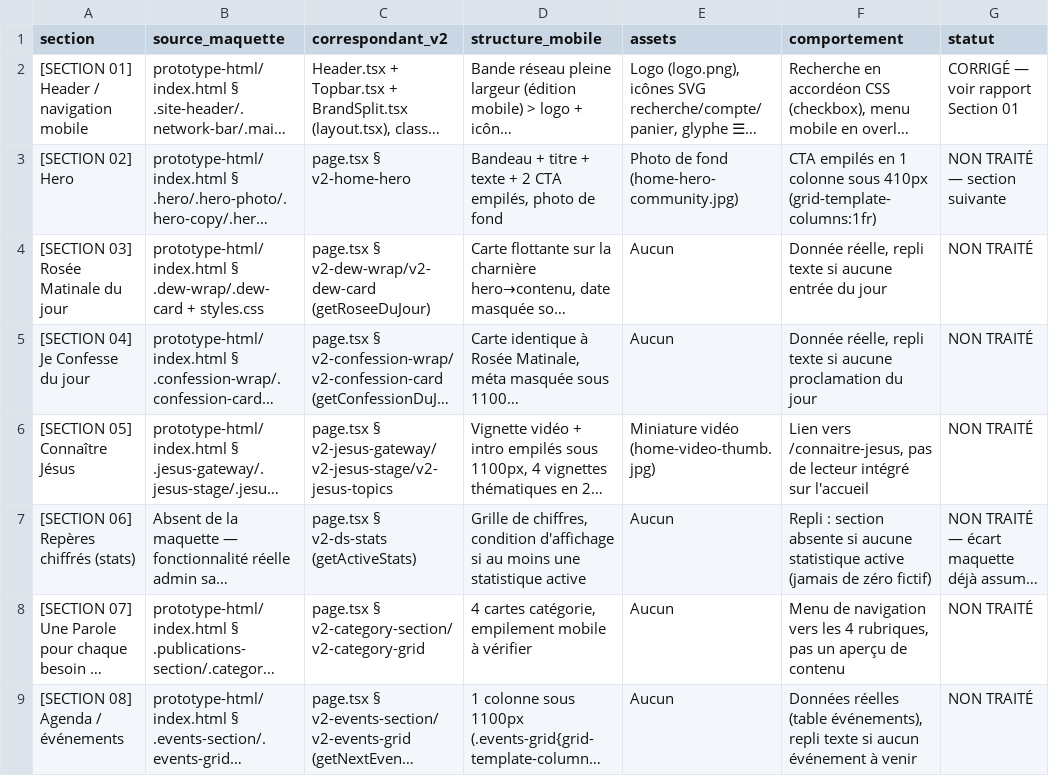
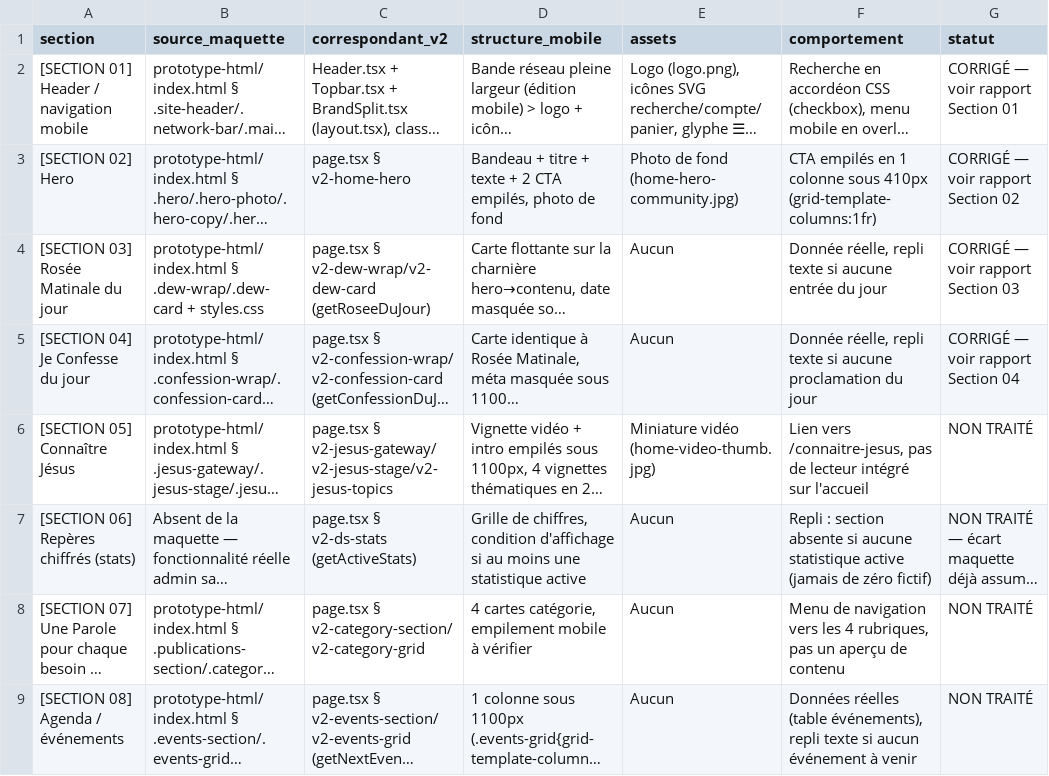
Before and after one commit to cnkoma-web/sergehapitaministries-site, a CSV file: audit-conformite/referentiel-responsive-accueil.csv, drawn as a sheet; only a part is shown; long unchanged cells end in …; the diff names each change by its address in the sheet, - before the commit and + after, or states it on an @@ line.

```diff
--- a/audit-conformite/referentiel-responsive-accueil.csv
+++ b/audit-conformite/referentiel-responsive-accueil.csv
-G3 (statut): NON TRAITÉ — section suivante
+G3 (statut): CORRIGÉ — voir rapport Section 02
-G4 (statut): NON TRAITÉ
+G4 (statut): CORRIGÉ — voir rapport Section 03
-G5 (statut): NON TRAITÉ
+G5 (statut): CORRIGÉ — voir rapport Section 04
```
